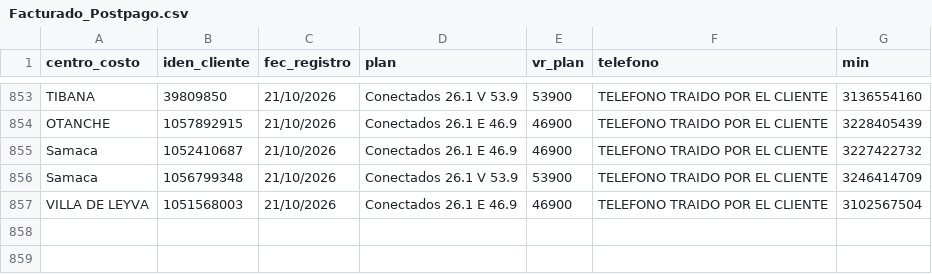
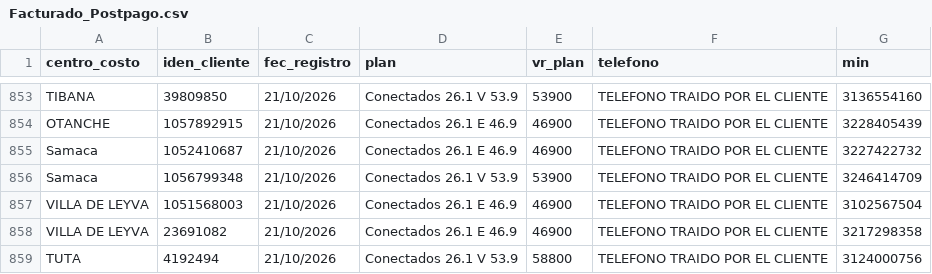
Before and after one commit to lualbernu/prueba-1, a CSV file: Facturado_Postpago.csv, drawn as a sheet; only a part is shown, gaps mark what is left out.

Commit message:
Actualización automática: Facturado_Postpago.csv

```diff
--- a/Facturado_Postpago.csv
+++ b/Facturado_Postpago.csv
@@ -857 +857,3 @@ Samaca;1056799348;21/10/2026;Conectados 26.1 V 53.9;53900;TELEFONO TRAIDO POR EL
 VILLA DE LEYVA;1051568003;21/10/2026;Conectados 26.1 E 46.9;46900;TELEFONO TRAIDO POR EL CLIENTE;3102567504
+VILLA DE LEYVA;23691082;21/10/2026;Conectados 26.1 E 46.9;46900;TELEFONO TRAIDO POR EL CLIENTE;3217298358
+TUTA;4192494;21/10/2026;Conectados 26.1 V 53.9;58800;TELEFONO TRAIDO POR EL CLIENTE;3124000756
```
